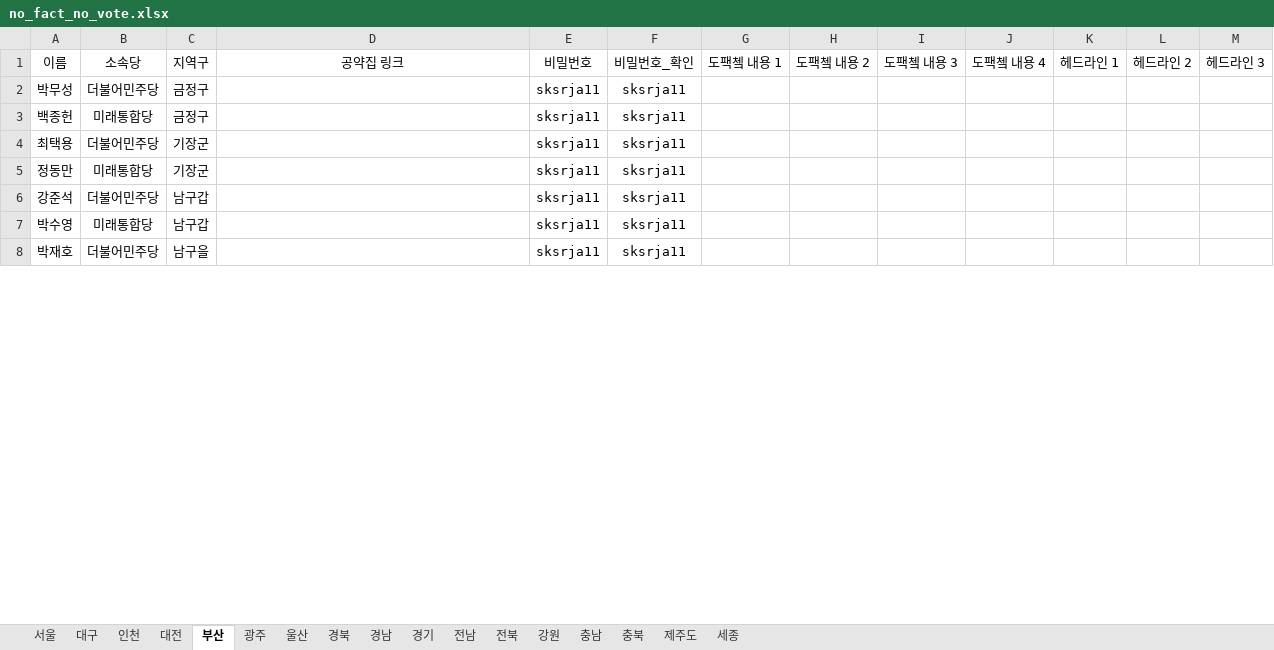
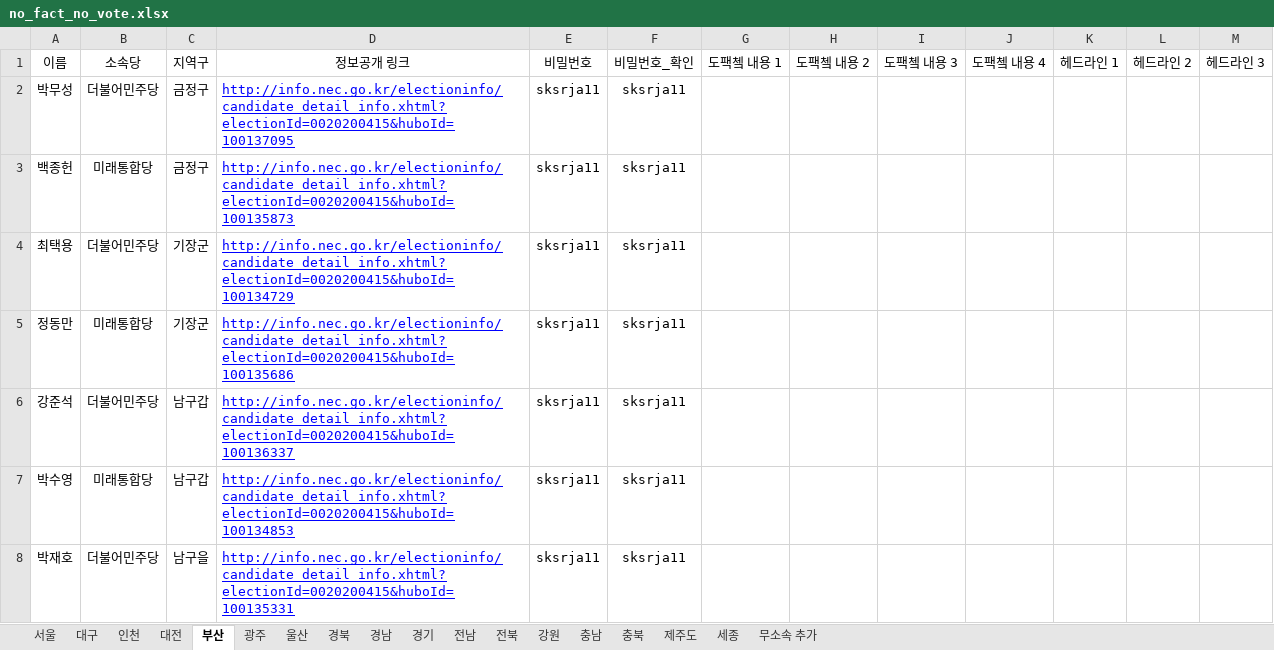
Before and after one commit to baeniel/nofactnovote, an Excel workbook: public/no_fact_no_vote.xlsx, sheet 부산, drawn as a sheet; only a part is shown; values as stored, in another font and other column widths than the file's, no borders; charts and pictures not drawn; the diff covers the shown part only; the diff names each change by its address in the sheet, - before the commit and + after, or states it on an @@ line.

```diff
--- a/public/no_fact_no_vote.xlsx (sheet 부산)
+++ b/public/no_fact_no_vote.xlsx (sheet 부산)
+sheet tab: 무소속 추가
-D1: 공약집 링크
+D1: 정보공개 링크
-D2 (정보공개 링크): (empty)
+D2 (정보공개 링크): http://info.nec.go.kr/electioninfo/candidate_detail_info.xhtml?electionId=0020200415&huboId=100137095
-D3 (정보공개 링크): (empty)
+D3 (정보공개 링크): http://info.nec.go.kr/electioninfo/candidate_detail_info.xhtml?electionId=0020200415&huboId=100135873
-D4 (정보공개 링크): (empty)
+D4 (정보공개 링크): http://info.nec.go.kr/electioninfo/candidate_detail_info.xhtml?electionId=0020200415&huboId=100134729
-D5 (정보공개 링크): (empty)
+D5 (정보공개 링크): http://info.nec.go.kr/electioninfo/candidate_detail_info.xhtml?electionId=0020200415&huboId=100135686
-D6 (정보공개 링크): (empty)
+D6 (정보공개 링크): http://info.nec.go.kr/electioninfo/candidate_detail_info.xhtml?electionId=0020200415&huboId=100136337
-D7 (정보공개 링크): (empty)
+D7 (정보공개 링크): http://info.nec.go.kr/electioninfo/candidate_detail_info.xhtml?electionId=0020200415&huboId=100134853
-D8 (정보공개 링크): (empty)
+D8 (정보공개 링크): http://info.nec.go.kr/electioninfo/candidate_detail_info.xhtml?electionId=0020200415&huboId=100135331
```
Also changed, not shown: 29 edited cells elsewhere in this sheet, sheet 경기, sheet 전남, sheet 대구, sheet 경남, sheet 전북, sheet 경북, 10 more sheets, charts or pictures, 27 other files.
